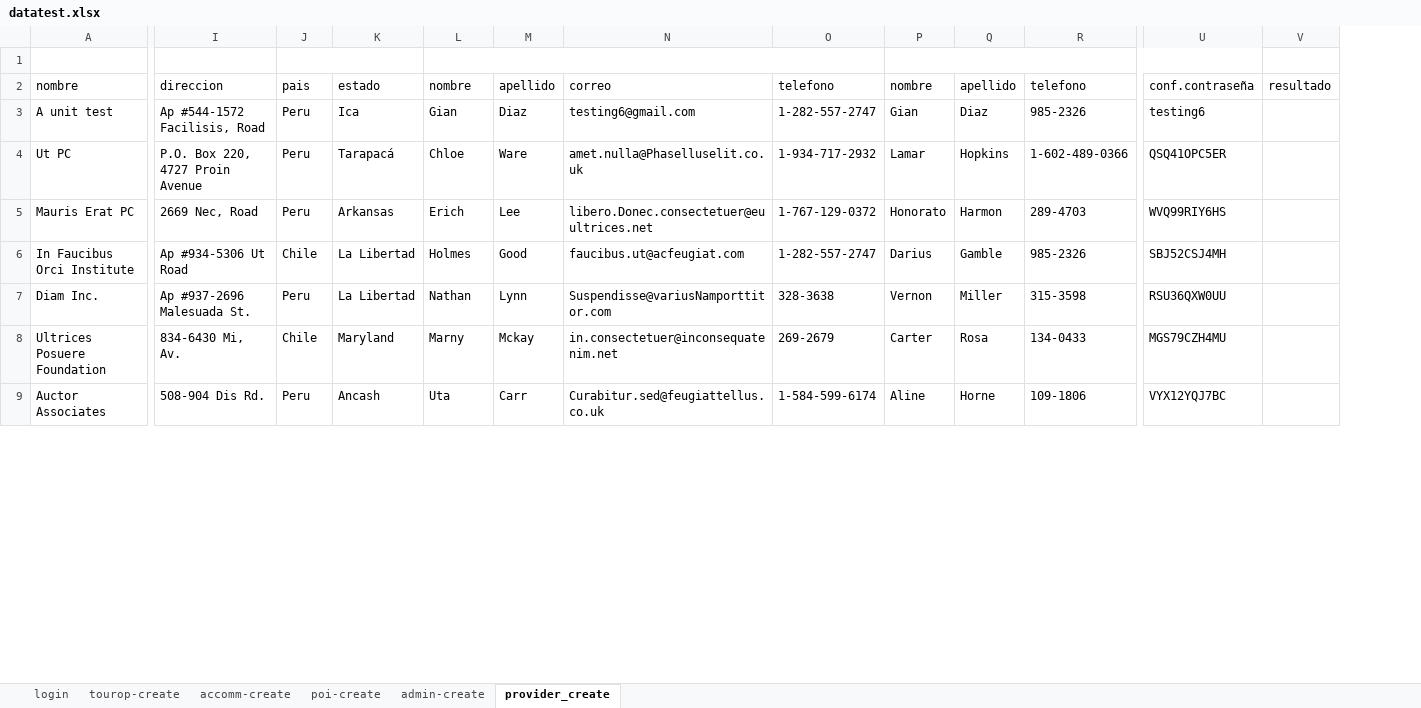
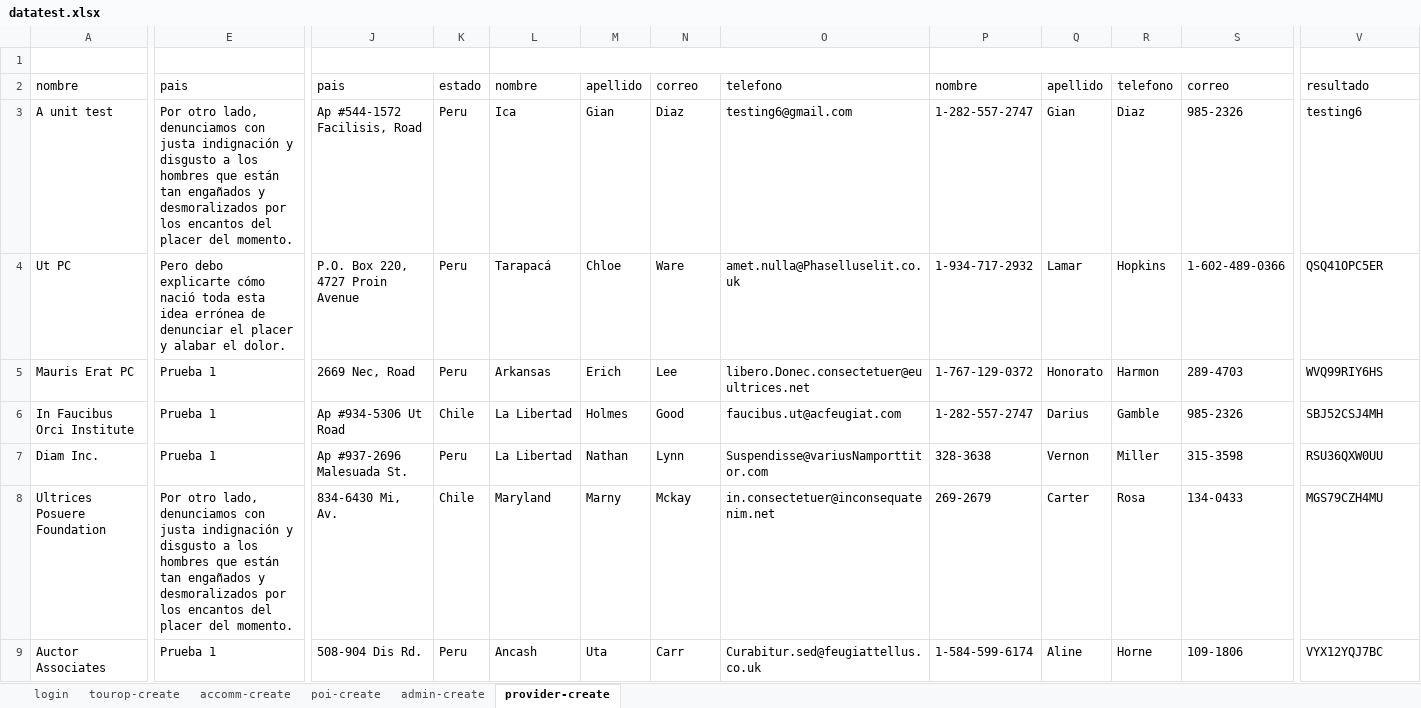
Before and after one commit to Pieroalb2309/rebecaweb_test, an Excel workbook: datatest.xlsx, sheet provider-create, drawn as a sheet; only a part is shown, gaps mark what is left out; values as stored, in another font and other column widths than the file's, no borders; removed rows and columns are numbered as before the commit, all else as after; the diff covers the shown part only; the diff names each change by its address in the sheet, - before the commit and + after, or states it on an @@ line.

```diff
--- a/datatest.xlsx (sheet provider-create)
+++ b/datatest.xlsx (sheet provider-create)
-sheet tab: provider_create
+sheet tab: provider-create
+column E, rows 2-9: pais | Por otro lado, denunciamos con justa indignación y disgusto a los hombres que están tan engañados y desmoralizados por los encantos del placer del momento. | Pero debo explicarte cómo nació toda esta idea errónea de denunciar el placer y alabar el dolor. | Prueba 1 | Prueba 1 | Prueba 1 | Por otro lado, denunciamos con justa indignación y disgusto a los hombres que están tan engañados y desmoralizados por los encantos del placer del momento. | Prueba 1
-column V, row 2: resultado
+J1:K1 merged
-J1:K1 merged
+L1:O1 merged
-L1:O1 merged
+P1:U1 merged
-P1:U1 merged
+V1:W1 merged
-J2: direccion
+J2: pais
-K2: pais
+K2: estado
-L2: estado
+L2: nombre
-M2: nombre
+M2: apellido
-N2: apellido
+N2: correo
-O2: correo
+O2: telefono
-P2: telefono
+P2: nombre
-Q2: nombre
+Q2: apellido
-R2: apellido
+R2: telefono
-S2: telefono
+S2: correo
-V2: conf.contraseña
+V2: resultado
```
Also changed, not shown: 6 edited cells and merged cells elsewhere in this sheet, sheet admin-create, sheet poi-create, sheet accomm-create, sheet tourop-create, backup/datatest_backup.xlsx, 2 other files.
